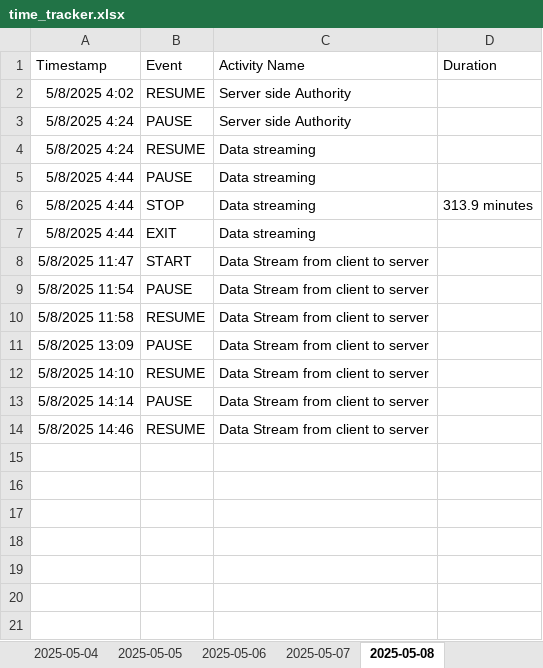
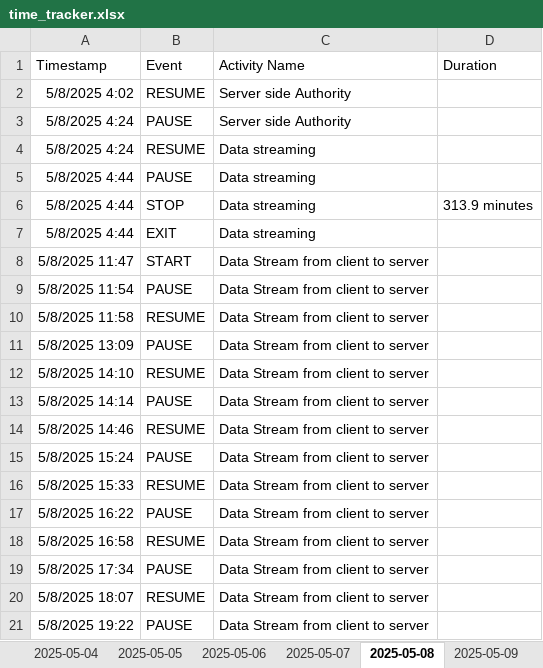
Before and after one commit to Cryosimorgh/Timer, an Excel workbook: time_tracker.xlsx, sheet 2025-05-08, drawn as a sheet; values as stored, in another font and other column widths than the file's, no borders; the diff names each change by its address in the sheet, - before the commit and + after, or states it on an @@ line.

```diff
--- a/time_tracker.xlsx (sheet 2025-05-08)
+++ b/time_tracker.xlsx (sheet 2025-05-08)
+sheet tab: 2025-05-09
+row 15: 5/8/2025 15:24 | PAUSE | Data Stream from client to server
+row 16: 5/8/2025 15:33 | RESUME | Data Stream from client to server
+row 17: 5/8/2025 16:22 | PAUSE | Data Stream from client to server
+row 18: 5/8/2025 16:58 | RESUME | Data Stream from client to server
+row 19: 5/8/2025 17:34 | PAUSE | Data Stream from client to server
+row 20: 5/8/2025 18:07 | RESUME | Data Stream from client to server
+row 21: 5/8/2025 19:22 | PAUSE | Data Stream from client to server
```
Also changed, not shown: other sheet tabs.
